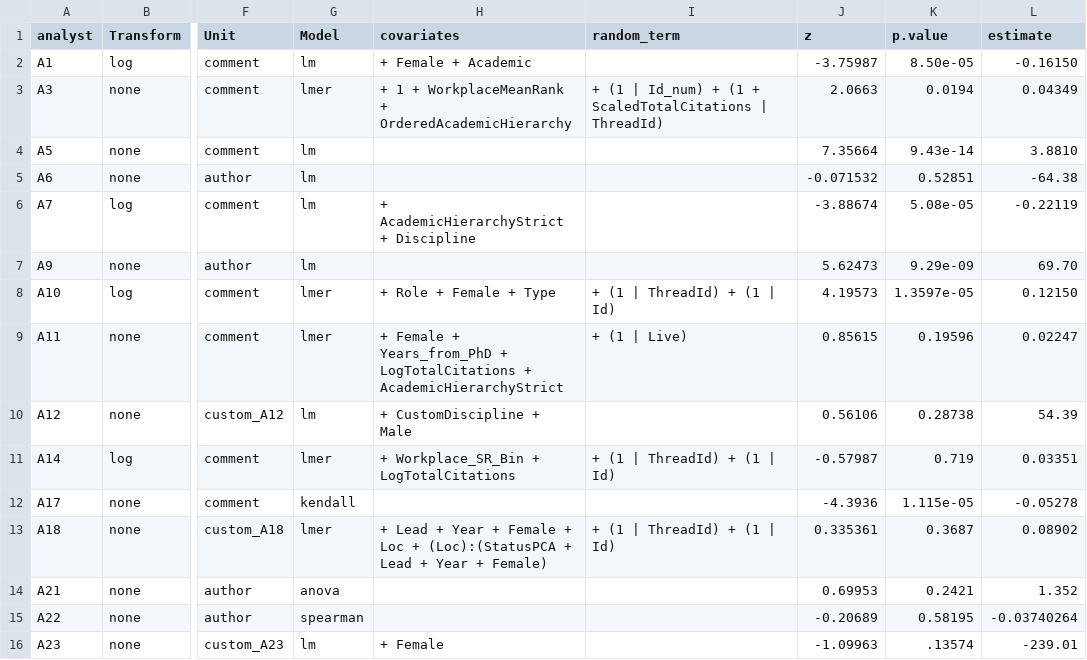
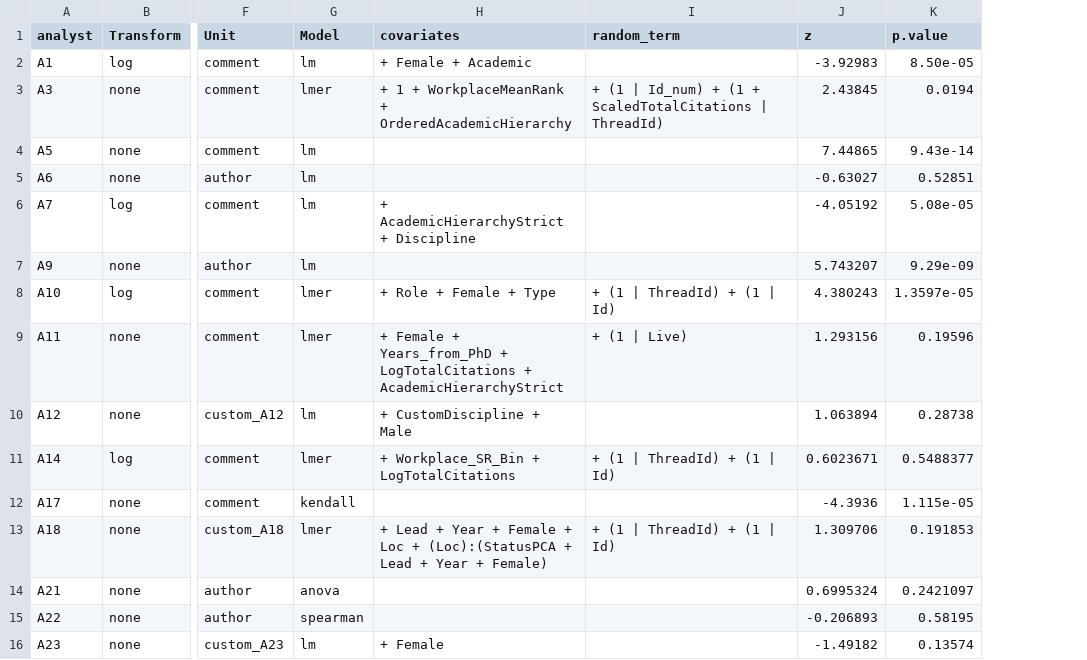
Before and after one commit to yyyliu/crowdsourced_data_analysis, a CSV file: src/H2/analysts.csv, drawn as a sheet; only a part is shown, gaps mark what is left out; the diff names each change by its address in the sheet, - before the commit and + after, or states it on an @@ line.

Commit message:
Update expected p- and z-values for the corrected dataset

```diff
--- a/src/H2/analysts.csv
+++ b/src/H2/analysts.csv
-column L (estimate), rows 2-16: -0.16150 | 0.04349 | 3.8810 | -64.38 | -0.22119 | 69.70 | 0.12150 | 0.02247 | 54.39 | 0.03351 | -0.05278 | 0.08902 | 1.352 | -0.03740264 | -239.01
-J2 (z): -3.75987
+J2 (z): -3.92983
-J3 (z): 2.0663
+J3 (z): 2.43845
-J4 (z): 7.35664
+J4 (z): 7.44865
-J5 (z): -0.071532
+J5 (z): -0.63027
-J6 (z): -3.88674
+J6 (z): -4.05192
-J7 (z): 5.62473
+J7 (z): 5.743207
-J8 (z): 4.19573
+J8 (z): 4.380243
-J9 (z): 0.85615
+J9 (z): 1.293156
-J10 (z): 0.56106
+J10 (z): 1.063894
-J11 (z): -0.57987
+J11 (z): 0.6023671
-K11 (p.value): 0.719
+K11 (p.value): 0.5488377
-J13 (z): 0.335361
+J13 (z): 1.309706
-K13 (p.value): 0.3687
+K13 (p.value): 0.191853
-J14 (z): 0.69953
+J14 (z): 0.6995324
-K14 (p.value): 0.2421
+K14 (p.value): 0.2421097
-J15 (z): -0.20689
+J15 (z): -0.206893
-J16 (z): -1.09963
+J16 (z): -1.49182
-K16 (p.value): .13574
+K16 (p.value): 0.13574
```
Also changed, not shown: src/H1/analysts.csv, 1 other file.
